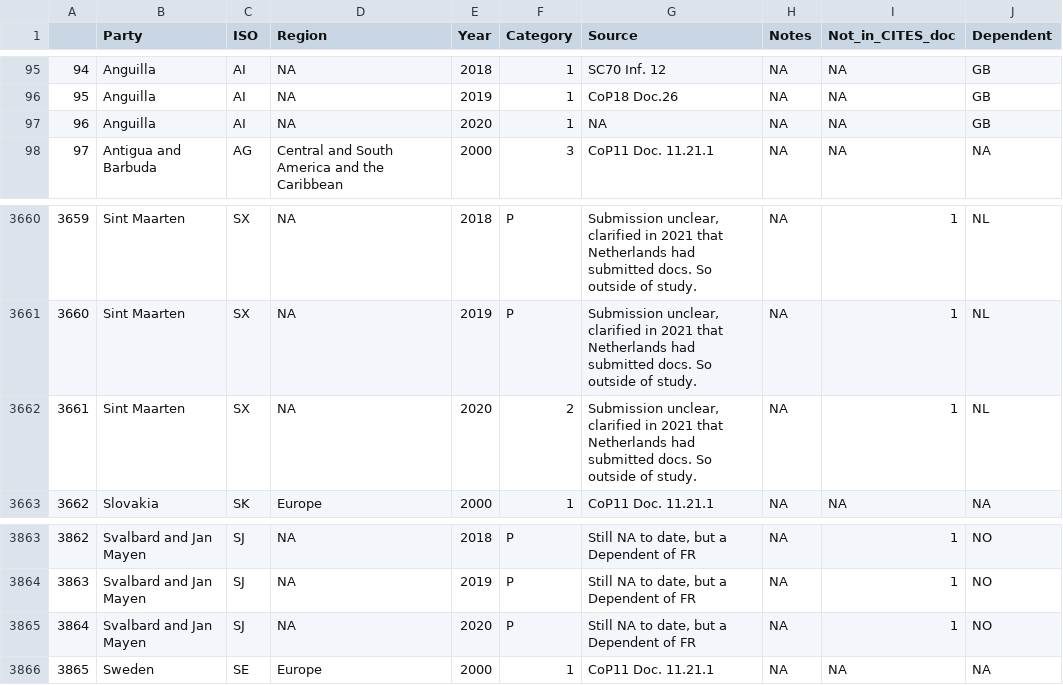
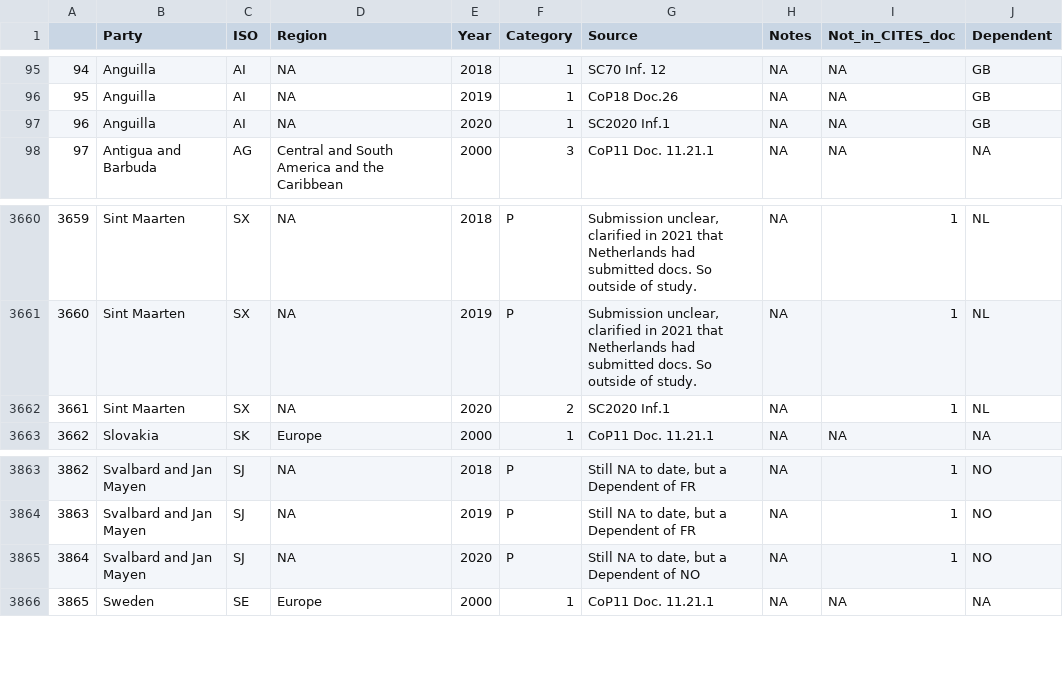
Before and after one commit to OMorton/Jackson_et_al_SpatioTemp_2023, a CSV file: Data/NLP/Party_NLP_Full.csv, drawn as a sheet; only a part is shown, gaps mark what is left out.

Commit message:
NLP data upd with H

```diff
--- a/Data/NLP/Party_NLP_Full.csv
+++ b/Data/NLP/Party_NLP_Full.csv
@@ -96,3 +96,3 @@
 "95","Anguilla","AI",NA,2019,"1","CoP18 Doc.26",NA,NA,"GB"
-"96","Anguilla","AI",NA,2020,"1",NA,NA,NA,"GB"
+"96","Anguilla","AI",NA,2020,"1","SC2020 Inf.1",NA,NA,"GB"
 "97","Antigua and Barbuda","AG","Central and South America and the Caribbean",2000,"3","CoP11 Doc. 11.21.1",NA,NA,NA
@@ -3661,3 +3661,3 @@
 "3660","Sint Maarten","SX",NA,2019,"P","Submission unclear, clarified in 2021 that Netherlands had submitted docs. So outside of study.",NA,"1","NL"
-"3661","Sint Maarten","SX",NA,2020,"2","Submission unclear, clarified in 2021 that Netherlands had submitted docs. So outside of study.",NA,"1","NL"
+"3661","Sint Maarten","SX",NA,2020,"2","SC2020 Inf.1",NA,"1","NL"
 "3662","Slovakia","SK","Europe",2000,"1","CoP11 Doc. 11.21.1",NA,NA,NA
@@ -3864,3 +3864,3 @@
 "3863","Svalbard and Jan Mayen","SJ",NA,2019,"P","Still NA to date, but a Dependent of FR",NA,"1","NO"
-"3864","Svalbard and Jan Mayen","SJ",NA,2020,"P","Still NA to date, but a Dependent of FR",NA,"1","NO"
+"3864","Svalbard and Jan Mayen","SJ",NA,2020,"P","Still NA to date, but a Dependent of NO",NA,"1","NO"
 "3865","Sweden","SE","Europe",2000,"1","CoP11 Doc. 11.21.1",NA,NA,NA
```
